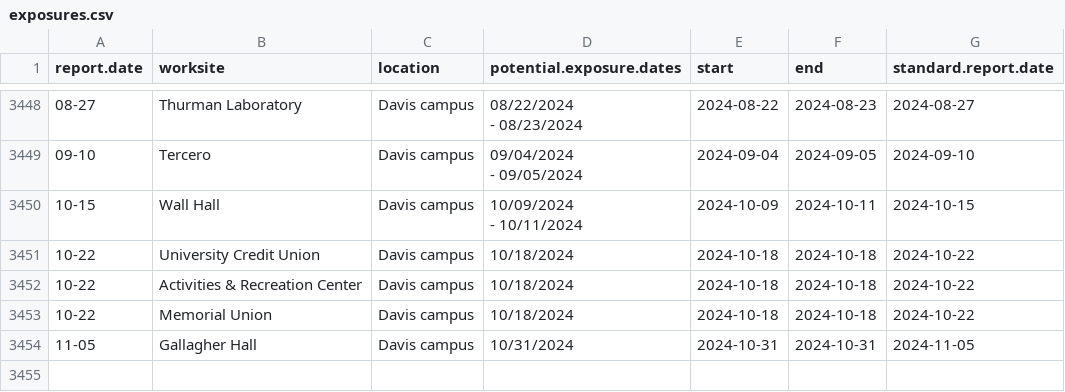
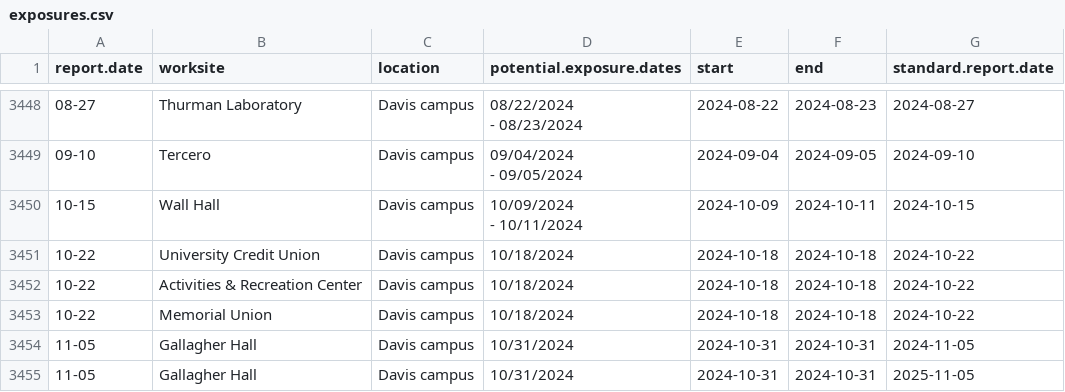
Before and after one commit to datalab-dev/covid_worksite_exposure, a CSV file: data/exposures.csv, drawn as a sheet; only a part is shown, gaps mark what is left out.

```diff
--- a/data/exposures.csv
+++ b/data/exposures.csv
@@ -4205 +4205,2 @@
 "11-05","Gallagher Hall","Davis campus","10/31/2024","2024-10-31","2024-10-31","2024-11-05"
+"11-05","Gallagher Hall","Davis campus","10/31/2024","2024-10-31","2024-10-31","2025-11-05"
```
Also changed, not shown: data/unmatched_buildings.csv, 2 other files.
